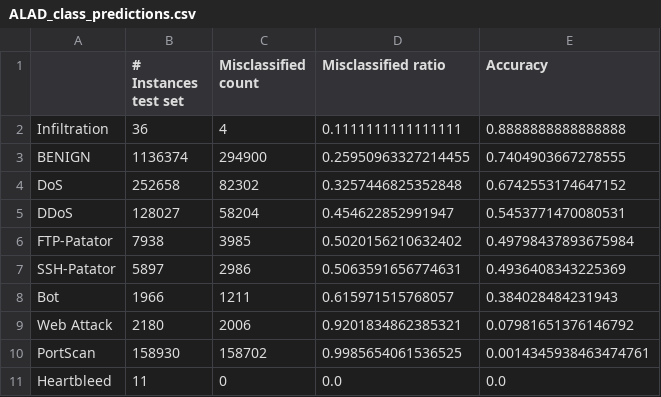
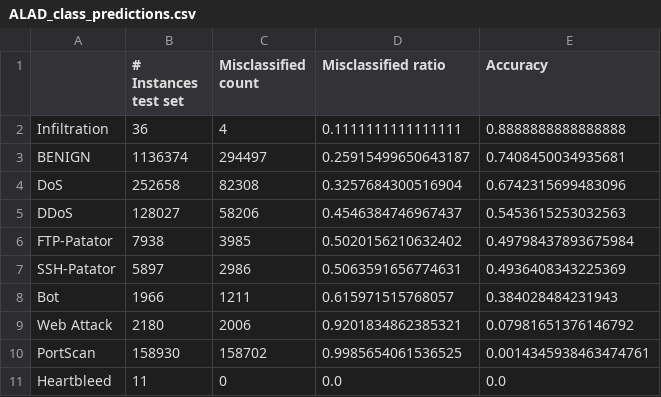
Before and after one commit to ireydiak/anomaly_detection_NRCAN, a CSV file: notebooks/20-05-2022/ids2017/alad/ALAD_class_predictions.csv, drawn as a sheet.

```diff
--- a/notebooks/20-05-2022/ids2017/alad/ALAD_class_predictions.csv
+++ b/notebooks/20-05-2022/ids2017/alad/ALAD_class_predictions.csv
@@ -2,5 +2,5 @@
 Infiltration,36,4,0.1111111111111111,0.8888888888888888
-BENIGN,1136374,294900,0.25950963327214455,0.7404903667278555
-DoS,252658,82302,0.3257446825352848,0.6742553174647152
-DDoS,128027,58204,0.454622852991947,0.5453771470080531
+BENIGN,1136374,294497,0.25915499650643187,0.7408450034935681
+DoS,252658,82308,0.3257684300516904,0.6742315699483096
+DDoS,128027,58206,0.4546384746967437,0.5453615253032563
 FTP-Patator,7938,3985,0.5020156210632402,0.49798437893675984
```
Also changed, not shown: notebooks/20-05-2022/ids2017/dagmm/DAGMM_class_predictions.csv, notebooks/20-05-2022/ids2017/deepsvdd/DeepSVDD_class_predictions.csv, 8 other files.
